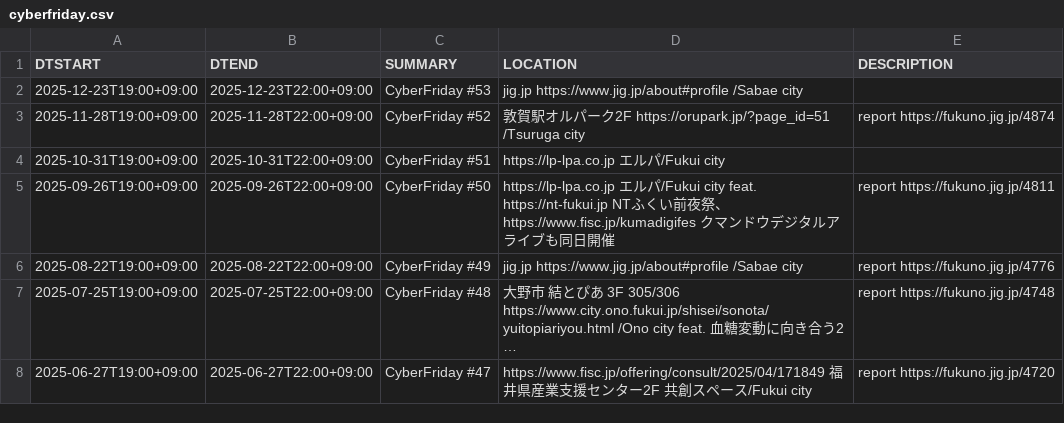
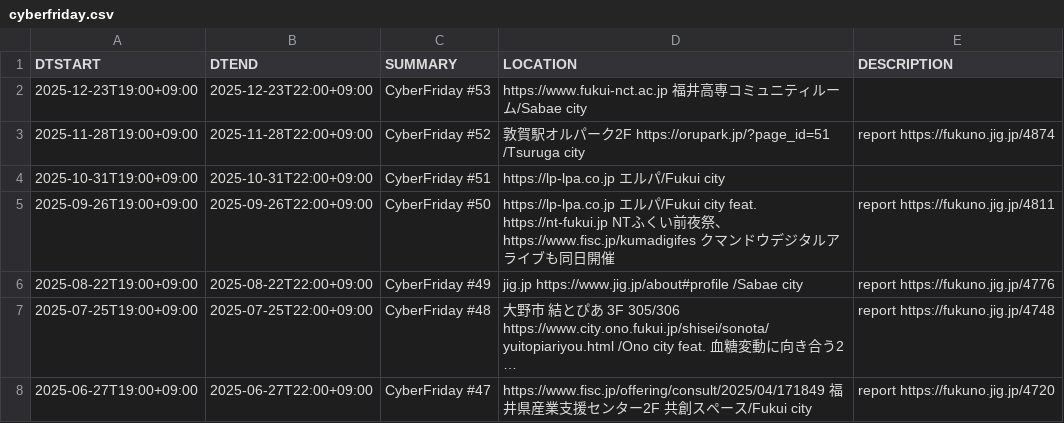
Before and after one commit to code4fukui/cybervalley, a CSV file: cyberfriday.csv, drawn as a sheet; only a part is shown; long unchanged cells end in ….

```diff
--- a/cyberfriday.csv
+++ b/cyberfriday.csv
@@ -1,3 +1,3 @@
 DTSTART,DTEND,SUMMARY,LOCATION,DESCRIPTION
-2025-12-23T19:00+09:00,2025-12-23T22:00+09:00,CyberFriday #53,jig.jp https://www.jig.jp/about#profile /Sabae city,
+2025-12-23T19:00+09:00,2025-12-23T22:00+09:00,CyberFriday #53, https://www.fukui-nct.ac.jp 福井高専コミュニティルーム/Sabae city,
 2025-11-28T19:00+09:00,2025-11-28T22:00+09:00,CyberFriday #52,敦賀駅オルパーク2F https://orupark.jp/?page_id=51 /Tsuruga city,report https://fukuno.jig.jp/4874
```
Also changed, not shown: 2 other files.
